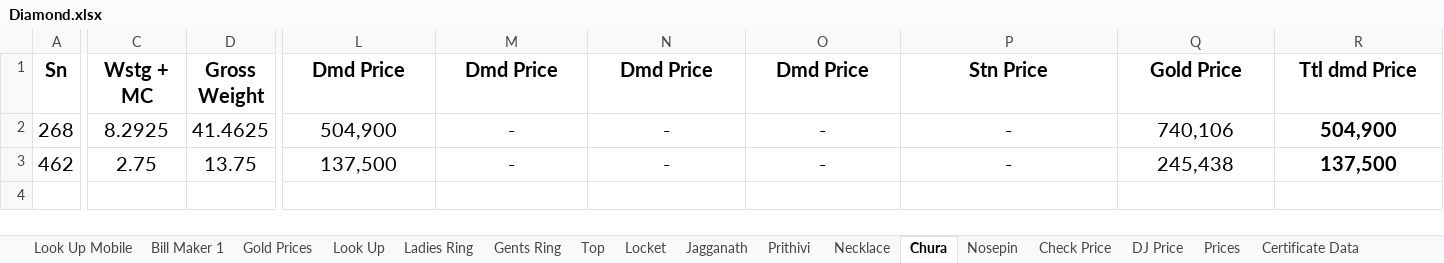
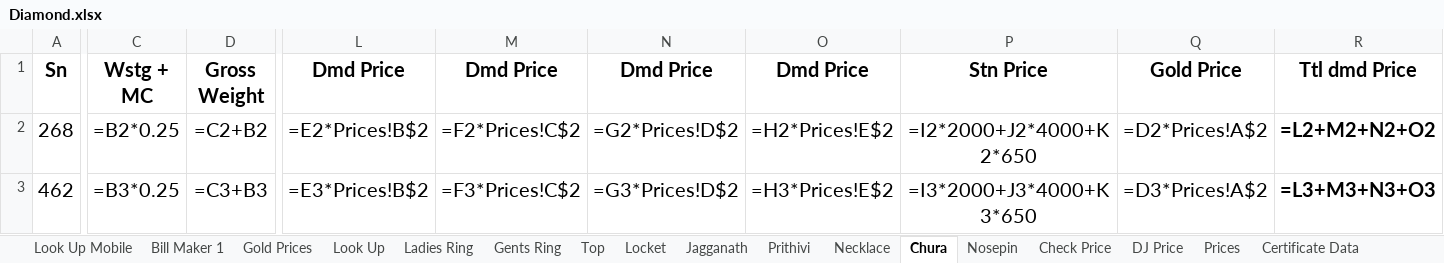
Before and after one commit to bsakriya22-lab/ExcelWork, an Excel workbook: Diamond.xlsx, sheet Chura, drawn as a sheet; only a part is shown, gaps mark what is left out; values as stored, in another font and other column widths than the file's, no borders; formulas without a stored value are shown as written; charts and pictures and conditional formats not drawn; the diff covers the shown part only; the diff names each change by its address in the sheet, - before the commit and + after, or states it on an @@ line.

```diff
--- a/Diamond.xlsx (sheet Chura)
+++ b/Diamond.xlsx (sheet Chura)
-C2 (Wstg + MC): 8.2925
+C2 (Wstg + MC): =B2*0.25
-D2 (Gross Weight): 41.4625
+D2 (Gross Weight): =C2+B2
-L2 (Dmd Price): 504,900
+L2 (Dmd Price): =E2*Prices!B$2
-M2 (Dmd Price): -
+M2 (Dmd Price): =F2*Prices!C$2
-N2 (Dmd Price): -
+N2 (Dmd Price): =G2*Prices!D$2
-O2 (Dmd Price): -
+O2 (Dmd Price): =H2*Prices!E$2
-P2 (Stn Price): -
+P2 (Stn Price): =I2*2000+J2*4000+K2*650
-Q2 (Gold Price): 740,106
+Q2 (Gold Price): =D2*Prices!A$2
-R2 (Ttl dmd Price): 504,900
+R2 (Ttl dmd Price): =L2+M2+N2+O2
-C3 (Wstg + MC): 2.75
+C3 (Wstg + MC): =B3*0.25
-D3 (Gross Weight): 13.75
+D3 (Gross Weight): =C3+B3
-L3 (Dmd Price): 137,500
+L3 (Dmd Price): =E3*Prices!B$2
-M3 (Dmd Price): -
+M3 (Dmd Price): =F3*Prices!C$2
-N3 (Dmd Price): -
+N3 (Dmd Price): =G3*Prices!D$2
-O3 (Dmd Price): -
+O3 (Dmd Price): =H3*Prices!E$2
-P3 (Stn Price): -
+P3 (Stn Price): =I3*2000+J3*4000+K3*650
-Q3 (Gold Price): 245,438
+Q3 (Gold Price): =D3*Prices!A$2
-R3 (Ttl dmd Price): 137,500
+R3 (Ttl dmd Price): =L3+M3+N3+O3
```
Also changed, not shown: 2 edited cells elsewhere in this sheet, sheet Check Price, sheet Ladies Ring, sheet Certificate Data, sheet DJ Price, sheet Top, sheet Locket, 11 more sheets, hidden cells, charts or pictures.
